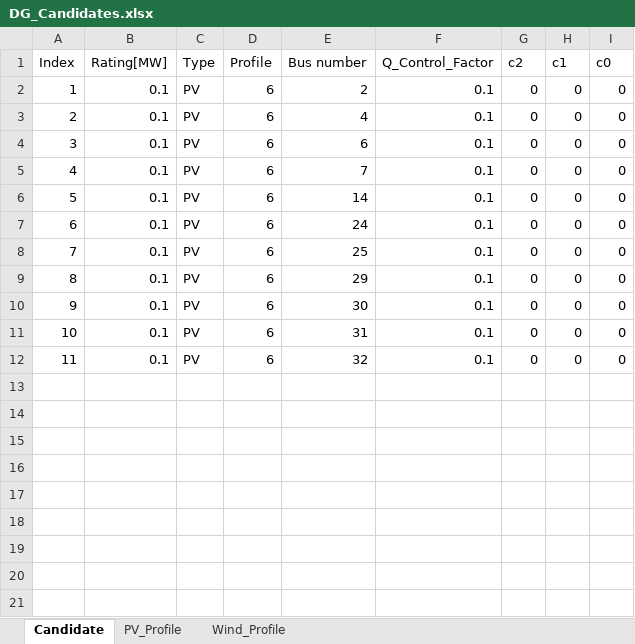
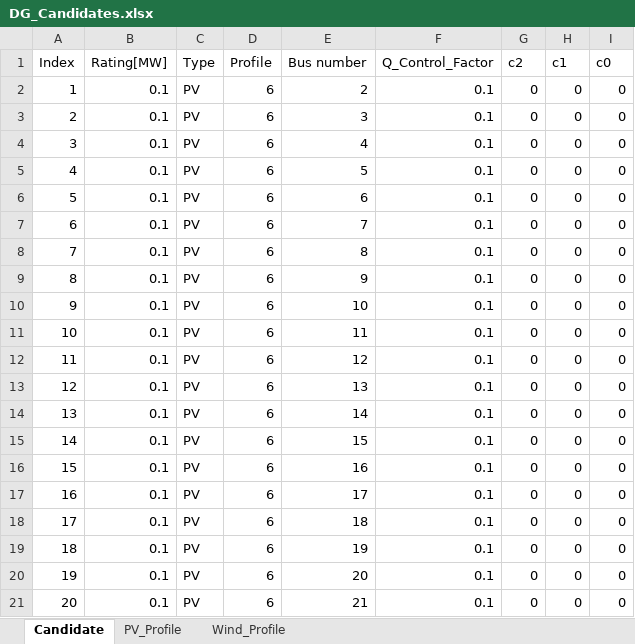
Before and after one commit to kwoong2001/pyomoatoz, an Excel workbook: Network_Reconfiguration/Distribution/Matpower/33Bus_Advanced/Pre_cal_data/DG_Candidates.xlsx, sheet Candidate, drawn as a sheet; only a part is shown; the shorter side is filled out with more unchanged rows; values as stored, in another font and other column widths than the file's, no borders; addresses are those after the commit; the diff covers the shown part only; the diff names each change by its address in the sheet, - before the commit and + after, or states it on an @@ line.

```diff
--- a/Network_Reconfiguration/Distribution/Matpower/33Bus_Advanced/Pre_cal_data/DG_Candidates.xlsx (sheet Candidate)
+++ b/Network_Reconfiguration/Distribution/Matpower/33Bus_Advanced/Pre_cal_data/DG_Candidates.xlsx (sheet Candidate)
+row 3: 2 | 0.1 | PV | 6 | 3 | 0.1 | 0 | 0 | 0
@@ column A (Index) renumbered between rows 4 and 32 @@
+row 5: 4 | 0.1 | PV | 6 | 5 | 0.1 | 0 | 0 | 0
+row 8: 7 | 0.1 | PV | 6 | 8 | 0.1 | 0 | 0 | 0
+row 9: 8 | 0.1 | PV | 6 | 9 | 0.1 | 0 | 0 | 0
+row 10: 9 | 0.1 | PV | 6 | 10 | 0.1 | 0 | 0 | 0
+row 11: 10 | 0.1 | PV | 6 | 11 | 0.1 | 0 | 0 | 0
+row 12: 11 | 0.1 | PV | 6 | 12 | 0.1 | 0 | 0 | 0
+row 13: 12 | 0.1 | PV | 6 | 13 | 0.1 | 0 | 0 | 0
+row 15: 14 | 0.1 | PV | 6 | 15 | 0.1 | 0 | 0 | 0
+row 16: 15 | 0.1 | PV | 6 | 16 | 0.1 | 0 | 0 | 0
+row 17: 16 | 0.1 | PV | 6 | 17 | 0.1 | 0 | 0 | 0
+row 18: 17 | 0.1 | PV | 6 | 18 | 0.1 | 0 | 0 | 0
+row 19: 18 | 0.1 | PV | 6 | 19 | 0.1 | 0 | 0 | 0
+row 20: 19 | 0.1 | PV | 6 | 20 | 0.1 | 0 | 0 | 0
+row 21: 20 | 0.1 | PV | 6 | 21 | 0.1 | 0 | 0 | 0
```
Also changed, not shown: 6 added rows elsewhere in this sheet, Network_Reconfiguration/Distribution/Matpower/33Bus_Advanced/Output_data/Dual/33bus_MINLP_Opt_problem_for_min_cost_Dual_Variables.xlsx, Network_Reconfiguration/Distribution/Matpower/33Bus_Advanced/Output_data/result_df.xlsx, 31 other files.
